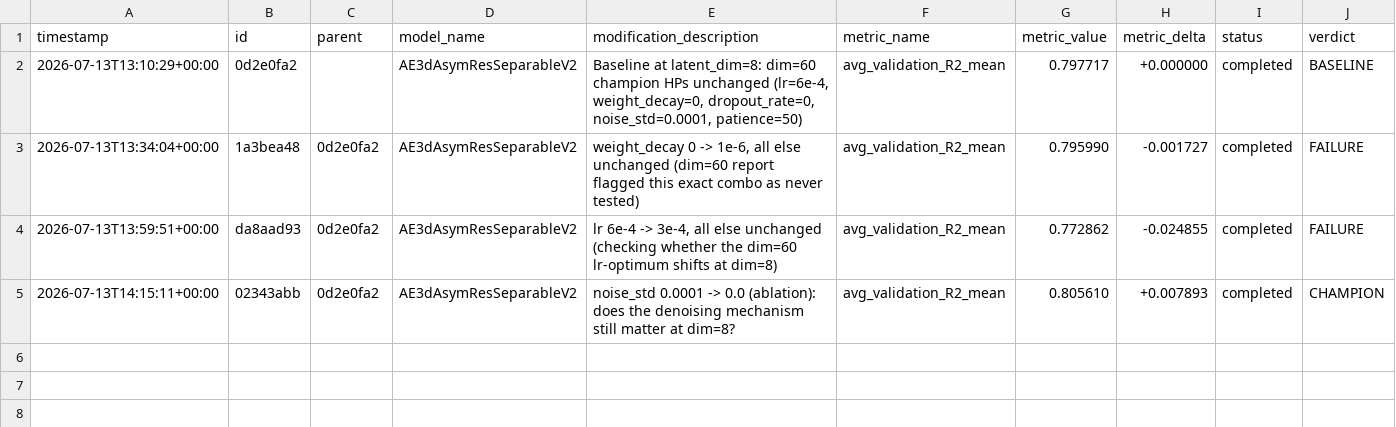
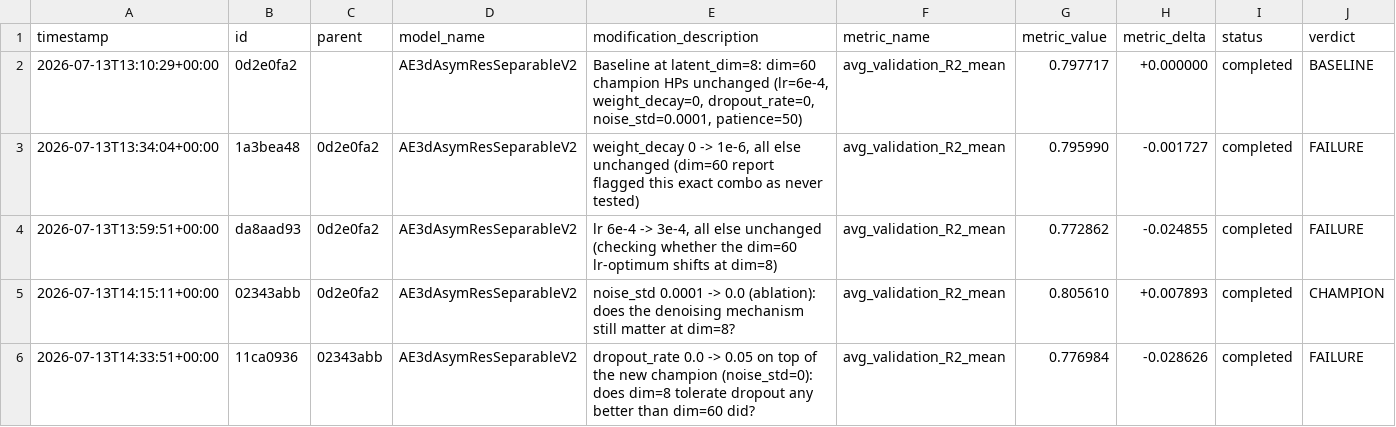
Before and after one commit to Arthur-Peronne/SDSC-IRM, a CSV file: ai_agent/experiments/trial_log.csv, drawn as a sheet.

Commit message:
[trial] 11ca0936 FAILURE (0.7770)

```diff
--- a/ai_agent/experiments/trial_log.csv
+++ b/ai_agent/experiments/trial_log.csv
@@ -5 +5,2 @@ timestamp,id,parent,model_name,modification_description,metric_name,metric_value
 2026-07-13T14:15:11+00:00,02343abb,0d2e0fa2,AE3dAsymResSeparableV2,noise_std 0.0001 -> 0.0 (ablation): does the denoising mechanism still matter at dim=8?,avg_validation_R2_mean,0.805610,+0.007893,completed,CHAMPION
+2026-07-13T14:33:51+00:00,11ca0936,02343abb,AE3dAsymResSeparableV2,dropout_rate 0.0 -> 0.05 on top of the new champion (noise_std=0): does dim=8 tolerate dropout any better than dim=60 did?,avg_validation_R2_mean,0.776984,-0.028626,completed,FAILURE
```
Also changed, not shown: 4 other files.
